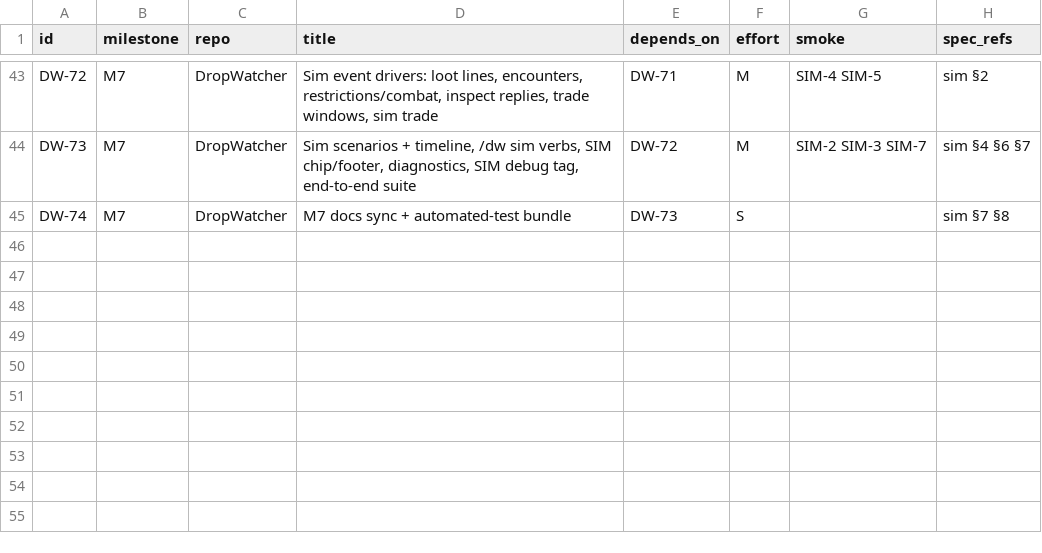
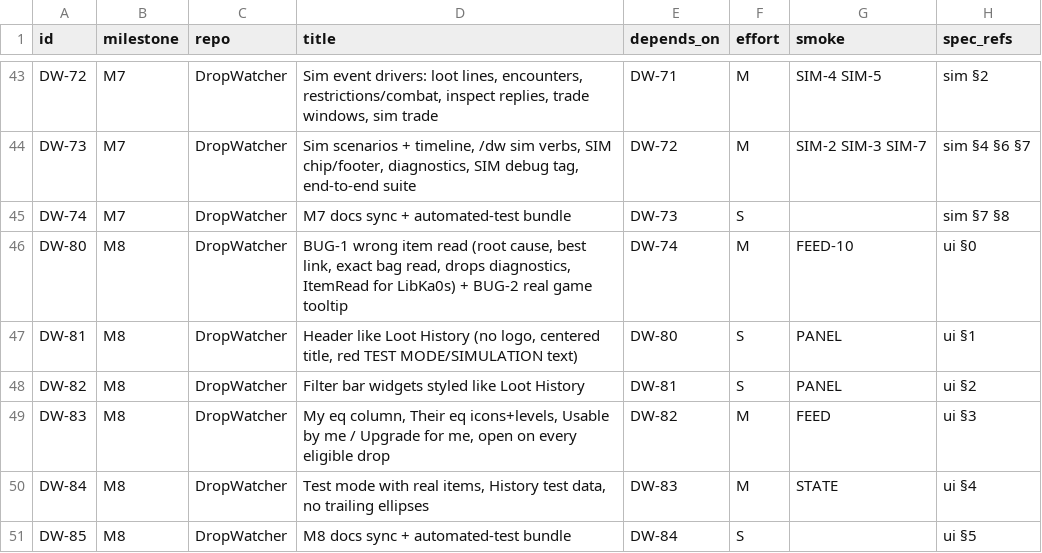
Before and after one commit to tusharsaxena/DropWatcher, a TSV file: docs/superpowers/plans/2026-10-10-drop-watcher-v1/items.tsv, drawn as a sheet; only a part is shown, gaps mark what is left out; the diff names each change by its address in the sheet, - before the commit and + after, or states it on an @@ line.

```diff
--- a/docs/superpowers/plans/2026-10-10-drop-watcher-v1/items.tsv
+++ b/docs/superpowers/plans/2026-10-10-drop-watcher-v1/items.tsv
+row 46: DW-80 | M8 | DropWatcher | BUG-1 wrong item read (root cause, best link, exact bag read, drops diagnostics, ItemRead for LibKa0s) + BUG-2 real game tooltip | DW-74 | M | FEED-10 | ui §0
+row 47: DW-81 | M8 | DropWatcher | Header like Loot History (no logo, centered title, red TEST MODE/SIMULATION text) | DW-80 | S | PANEL | ui §1
+row 48: DW-82 | M8 | DropWatcher | Filter bar widgets styled like Loot History | DW-81 | S | PANEL | ui §2
+row 49: DW-83 | M8 | DropWatcher | My eq column, Their eq icons+levels, Usable by me / Upgrade for me, open on every eligible drop | DW-82 | M | FEED | ui §3
+row 50: DW-84 | M8 | DropWatcher | Test mode with real items, History test data, no trailing ellipses | DW-83 | M | STATE | ui §4
+row 51: DW-85 | M8 | DropWatcher | M8 docs sync + automated-test bundle | DW-84 | S |  | ui §5
```
Also changed, not shown: 11 other files.
